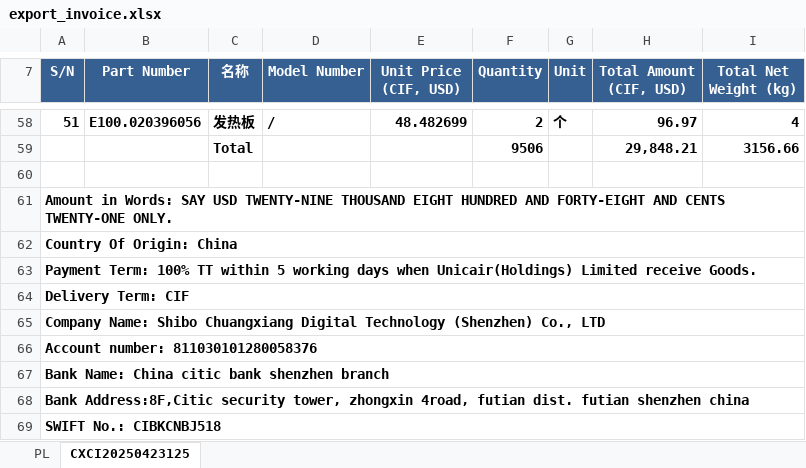
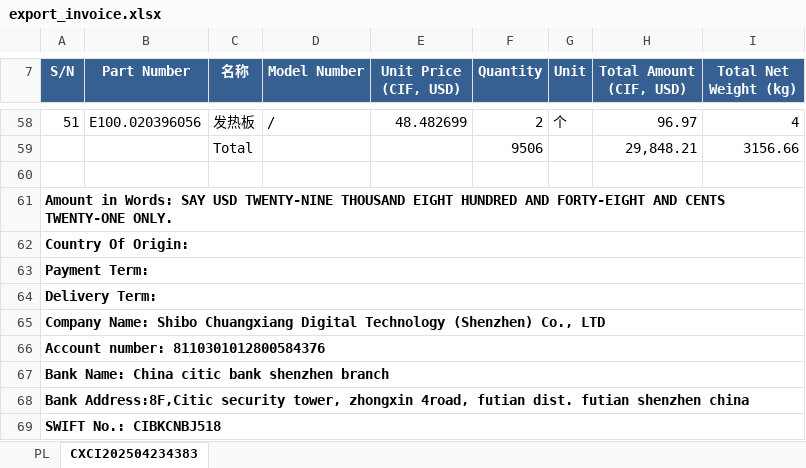
Before and after one commit to anlaganlag/export_reimport, an Excel workbook: outputs/export_invoice.xlsx, sheet CXCI202504234383, drawn as a sheet; only a part is shown, gaps mark what is left out; values as stored, in another font and other column widths than the file's, no borders; the diff covers the shown part only; the diff names each change by its address in the sheet, - before the commit and + after, or states it on an @@ line.

```diff
--- a/outputs/export_invoice.xlsx (sheet CXCI202504234383)
+++ b/outputs/export_invoice.xlsx (sheet CXCI202504234383)
-sheet tab: CXCI20250423125
+sheet tab: CXCI202504234383
-A58:I58 bold: on
+A58:I58 bold: off
-C59 bold: on
+C59 bold: off
-F59 bold: on
+F59 bold: off
-H59:I59 bold: on
+H59:I59 bold: off
-A62 (S/N): Country Of Origin: China
+A62 (S/N): Country Of Origin:
-A63 (S/N): Payment Term: 100% TT within 5 working days when Unicair(Holdings) Limited receive Goods.
+A63 (S/N): Payment Term:
-A64 (S/N): Delivery Term: CIF
+A64 (S/N): Delivery Term:
-A66 (S/N): Account number: 811030101280058376
+A66 (S/N): Account number: 8110301012800584376
```
Also changed, not shown: 2 added rows, 2 removed rows, 1 edited cell and cell formats elsewhere in this sheet, h.xlsx, outputs/cif_original_invoice.xlsx, 6 other files.
